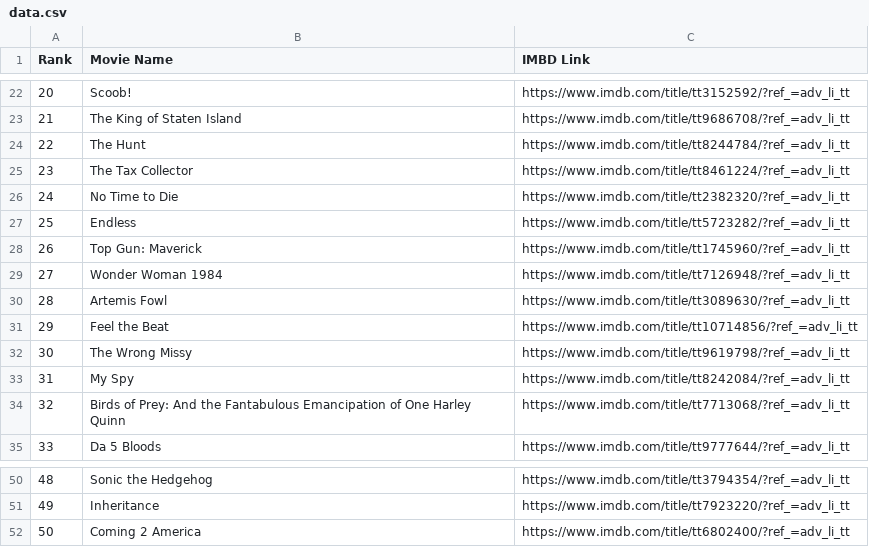
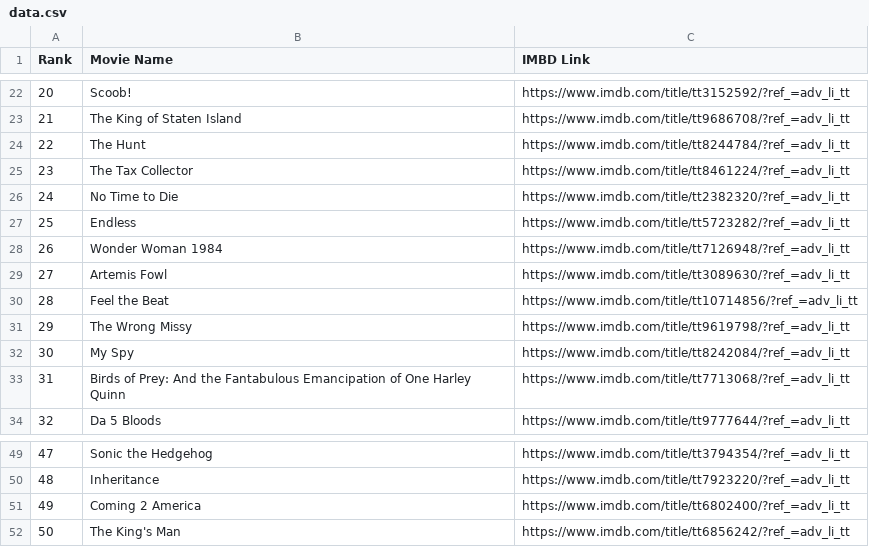
Before and after one commit to crazyuploader/IMDb_Top_50, a CSV file: Data/data.csv, drawn as a sheet; only a part is shown, gaps mark what is left out; removed rows and columns are numbered as before the commit, all else as after; the diff names each change by its address in the sheet, - before the commit and + after, or states it on an @@ line.

```diff
--- a/Data/data.csv
+++ b/Data/data.csv
-row 28: 26 | Top Gun: Maverick | https://www.imdb.com/title/tt1745960/?ref_=adv_li_tt
@@ column A (Rank) renumbered between rows 28 and 51 @@
+row 52: 50 | The King's Man | https://www.imdb.com/title/tt6856242/?ref_=adv_li_tt
```
Also changed, not shown: 1 other file.
